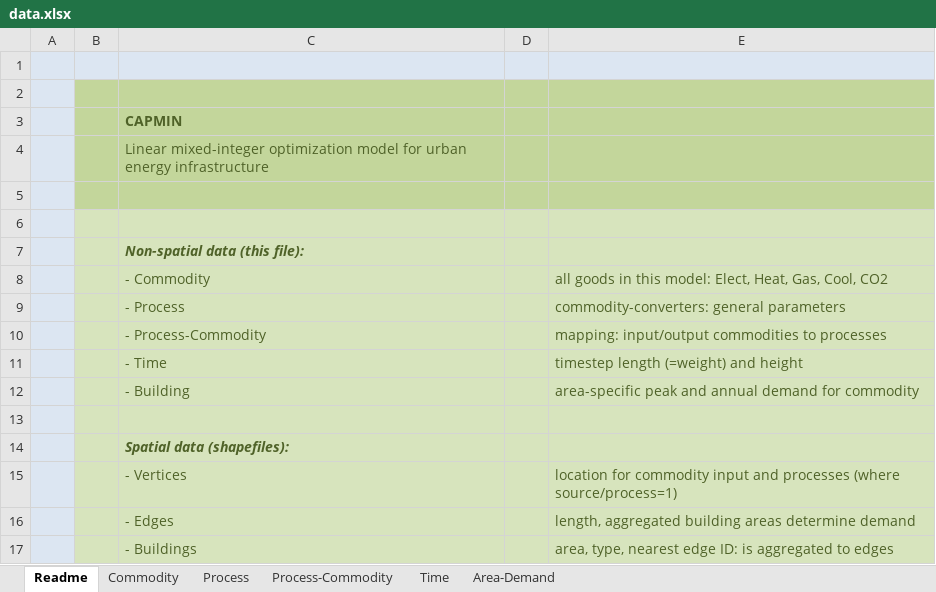
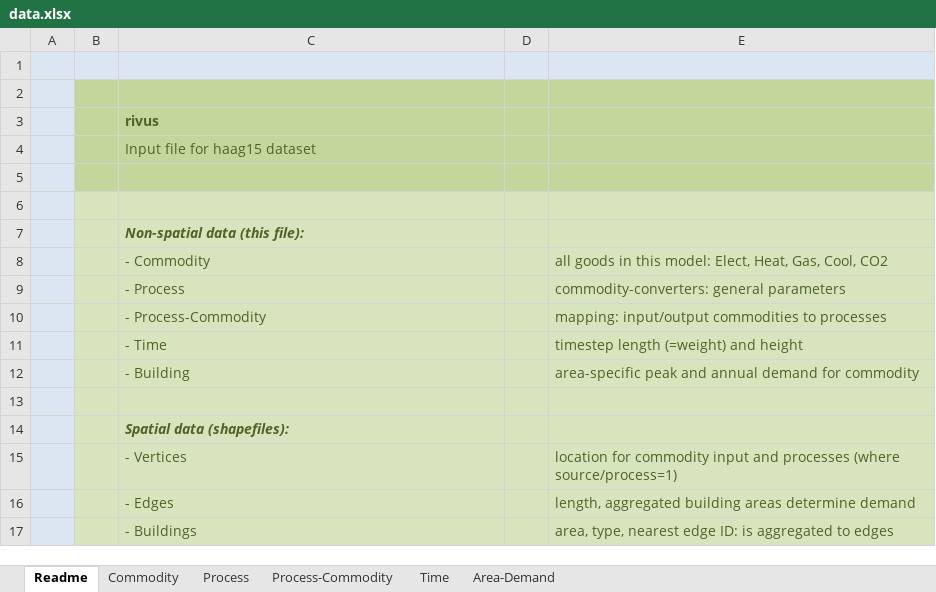
Before and after one commit to tum-ens/rivus, an Excel workbook: data/haag15/data.xlsx, sheet Readme, drawn as a sheet; values as stored, in another font and other column widths than the file's, no borders; the diff names each change by its address in the sheet, - before the commit and + after, or states it on an @@ line.

```diff
--- a/data/haag15/data.xlsx (sheet Readme)
+++ b/data/haag15/data.xlsx (sheet Readme)
-C3: CAPMIN
+C3: rivus
-C4: Linear mixed-integer optimization model for urban energy infrastructure
+C4: Input file for haag15 dataset
```
Also changed, not shown: sheet Process-Commodity, sheet Process, sheet Commodity, 3 other files.
